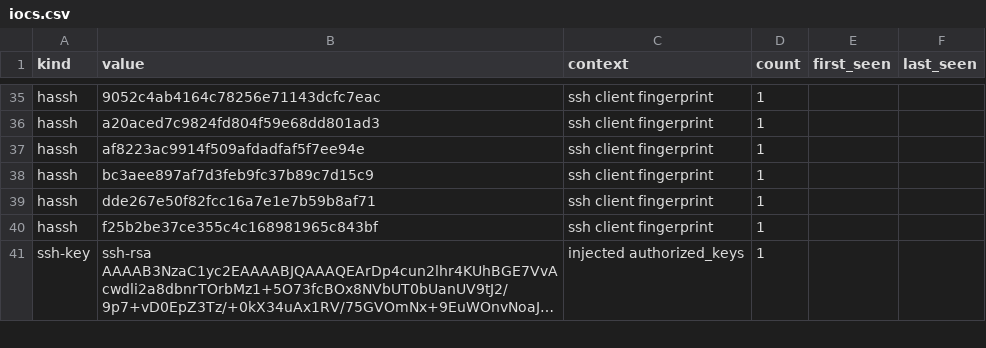
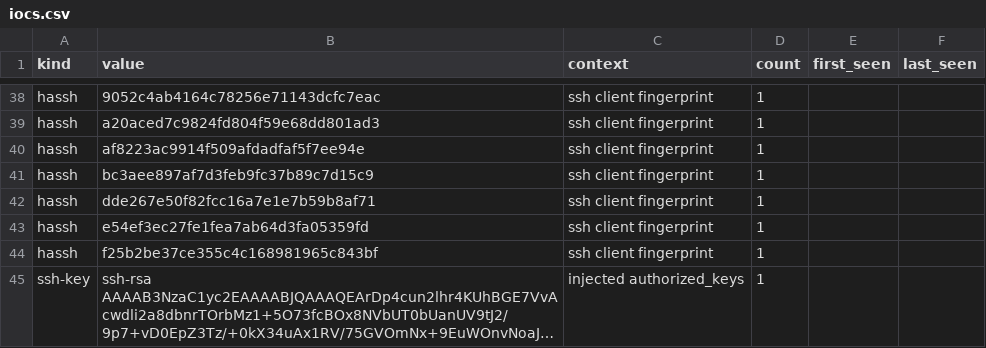
Before and after one commit to unerror/security, a CSV file: feeds/honeypot/iocs.csv, drawn as a sheet; only a part is shown, gaps mark what is left out; long unchanged cells end in …; the diff covers the shown part only.

```diff
--- a/feeds/honeypot/iocs.csv
+++ b/feeds/honeypot/iocs.csv
@@ -39,2 +42,3 @@ hassh,bc3aee897af7d3feb9fc37b89c7d15c9,ssh client fingerprint,1,,
 hassh,dde267e50f82fcc16a7e1e7b59b8af71,ssh client fingerprint,1,,
+hassh,e54ef3ec27fe1fea7ab64d3fa05359fd,ssh client fingerprint,1,,
 hassh,f25b2be37ce355c4c168981965c843bf,ssh client fingerprint,1,,
```
Also changed, not shown: 5 added rows, 2 removed rows and 9 edited cells elsewhere in this file, 16 other files.
